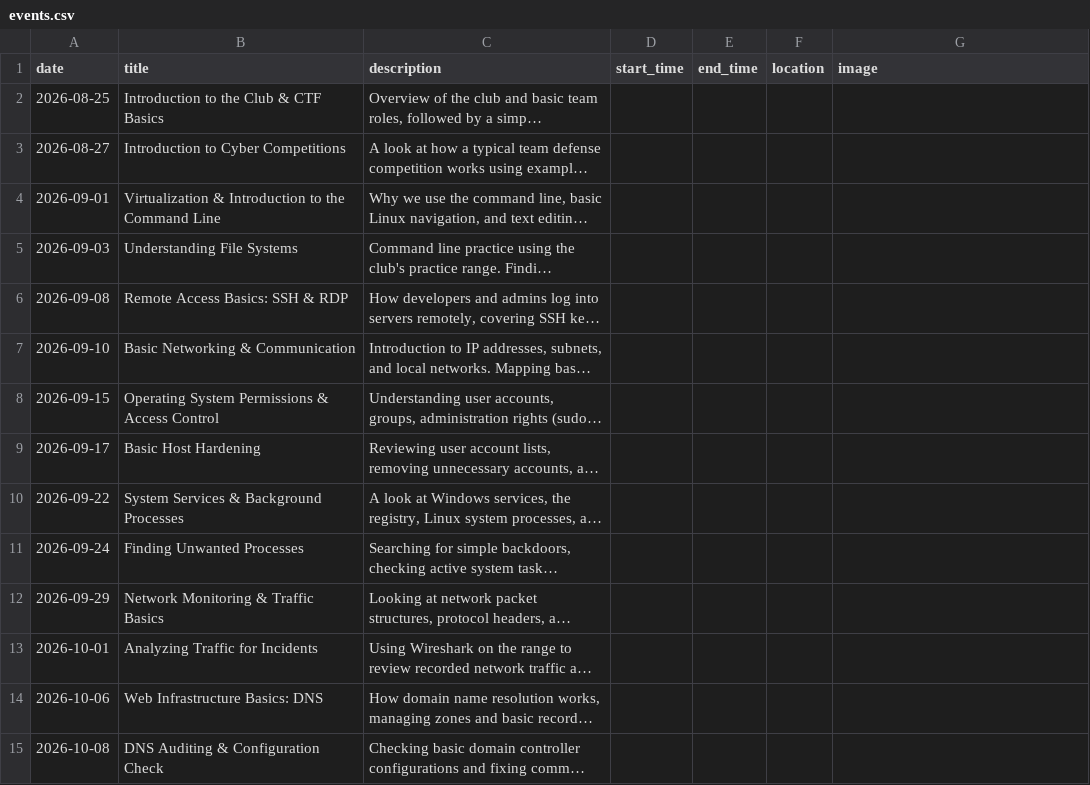
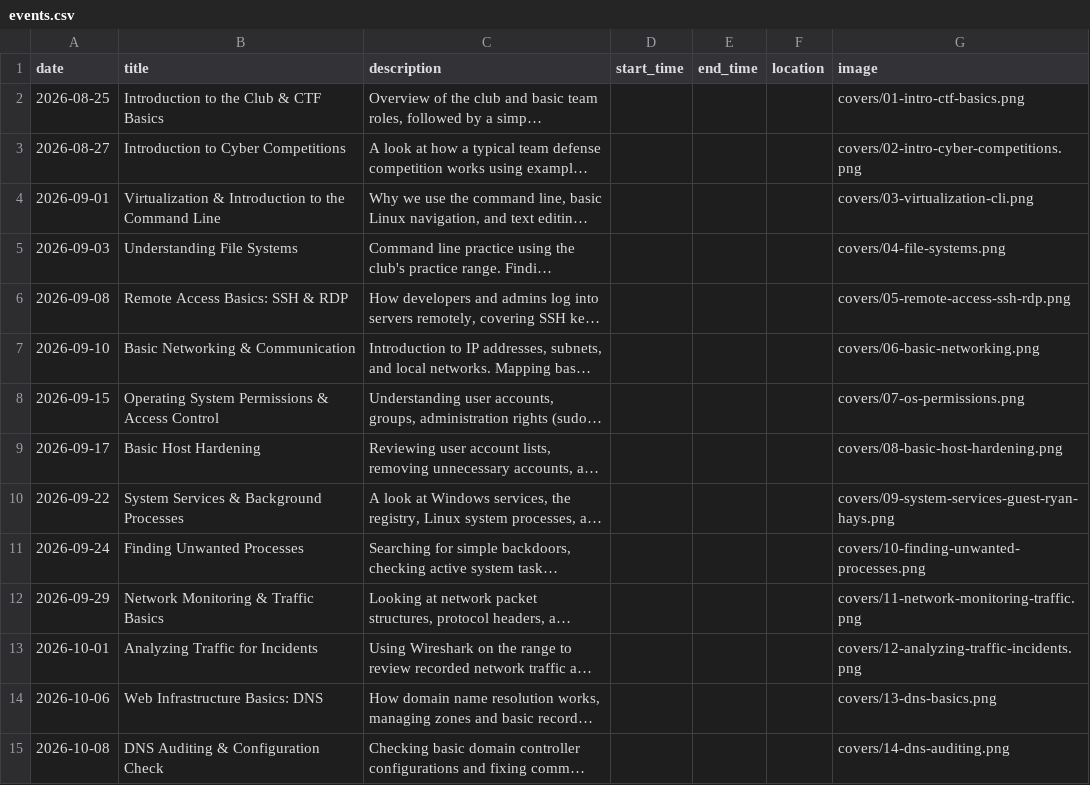
Before and after one commit to cofcsecurity/discord-event-bot, a CSV file: events.csv, drawn as a sheet; only a part is shown; long unchanged cells end in …; the diff covers the shown part only; the diff names each change by its address in the sheet, - before the commit and + after, or states it on an @@ line.

Commit message:
Add cover photo backfiring, remove images, upload templates

```diff
--- a/events.csv
+++ b/events.csv
-G2 (image): (empty)
+G2 (image): covers/01-intro-ctf-basics.png
-G3 (image): (empty)
+G3 (image): covers/02-intro-cyber-competitions.png
-G4 (image): (empty)
+G4 (image): covers/03-virtualization-cli.png
-G5 (image): (empty)
+G5 (image): covers/04-file-systems.png
-G6 (image): (empty)
+G6 (image): covers/05-remote-access-ssh-rdp.png
-G7 (image): (empty)
+G7 (image): covers/06-basic-networking.png
-G8 (image): (empty)
+G8 (image): covers/07-os-permissions.png
-G9 (image): (empty)
+G9 (image): covers/08-basic-host-hardening.png
-G10 (image): (empty)
+G10 (image): covers/09-system-services-guest-ryan-hays.png
-G11 (image): (empty)
+G11 (image): covers/10-finding-unwanted-processes.png
-G12 (image): (empty)
+G12 (image): covers/11-network-monitoring-traffic.png
-G13 (image): (empty)
+G13 (image): covers/12-analyzing-traffic-incidents.png
-G14 (image): (empty)
+G14 (image): covers/13-dns-basics.png
-G15 (image): (empty)
+G15 (image): covers/14-dns-auditing.png
```
Also changed, not shown: 14 edited cells elsewhere in this file, 32 other files.
